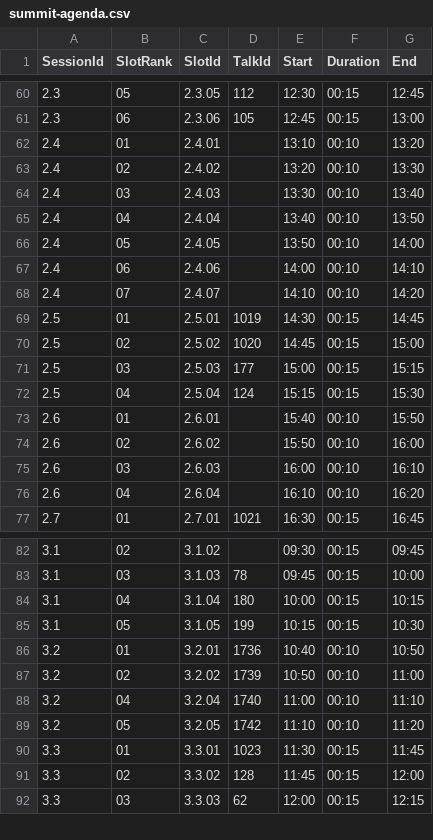
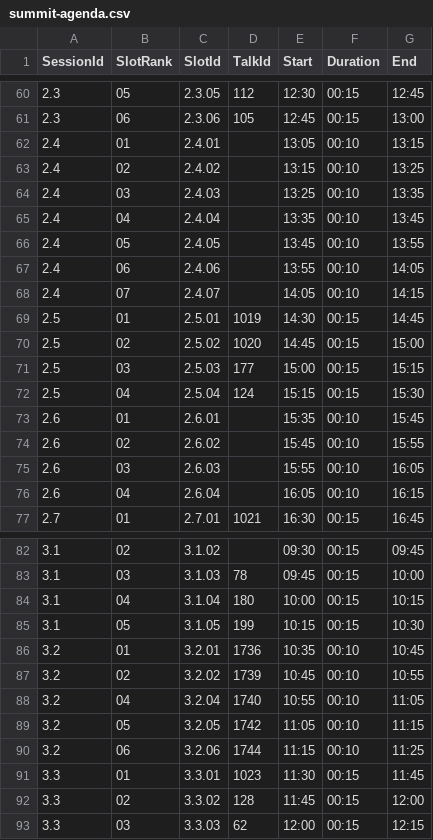
Before and after one commit to riscv-europe/summit-website-development, a CSV file: _data/summit-agenda.csv, drawn as a sheet; only a part is shown, gaps mark what is left out; the diff covers the shown part only.

```diff
--- a/_data/summit-agenda.csv
+++ b/_data/summit-agenda.csv
@@ -61,9 +61,9 @@ SessionId,SlotRank,SlotId,TalkId,Start,Duration,End
 2.3,06,2.3.06,105,12:45,00:15,13:00
-2.4,01,2.4.01,,13:10,00:10,13:20
-2.4,02,2.4.02,,13:20,00:10,13:30
-2.4,03,2.4.03,,13:30,00:10,13:40
-2.4,04,2.4.04,,13:40,00:10,13:50
-2.4,05,2.4.05,,13:50,00:10,14:00
-2.4,06,2.4.06,,14:00,00:10,14:10
-2.4,07,2.4.07,,14:10,00:10,14:20
+2.4,01,2.4.01,,13:05,00:10,13:15
+2.4,02,2.4.02,,13:15,00:10,13:25
+2.4,03,2.4.03,,13:25,00:10,13:35
+2.4,04,2.4.04,,13:35,00:10,13:45
+2.4,05,2.4.05,,13:45,00:10,13:55
+2.4,06,2.4.06,,13:55,00:10,14:05
+2.4,07,2.4.07,,14:05,00:10,14:15
 2.5,01,2.5.01,1019,14:30,00:15,14:45
@@ -72,6 +72,6 @@ SessionId,SlotRank,SlotId,TalkId,Start,Duration,End
 2.5,04,2.5.04,124,15:15,00:15,15:30
-2.6,01,2.6.01,,15:40,00:10,15:50
-2.6,02,2.6.02,,15:50,00:10,16:00
-2.6,03,2.6.03,,16:00,00:10,16:10
-2.6,04,2.6.04,,16:10,00:10,16:20
+2.6,01,2.6.01,,15:35,00:10,15:45
+2.6,02,2.6.02,,15:45,00:10,15:55
+2.6,03,2.6.03,,15:55,00:10,16:05
+2.6,04,2.6.04,,16:05,00:10,16:15
 2.7,01,2.7.01,1021,16:30,00:15,16:45
@@ -85,6 +85,7 @@ SessionId,SlotRank,SlotId,TalkId,Start,Duration,End
 3.1,05,3.1.05,199,10:15,00:15,10:30
-3.2,01,3.2.01,1736,10:40,00:10,10:50
-3.2,02,3.2.02,1739,10:50,00:10,11:00
-3.2,04,3.2.04,1740,11:00,00:10,11:10
-3.2,05,3.2.05,1742,11:10,00:10,11:20
+3.2,01,3.2.01,1736,10:35,00:10,10:45
+3.2,02,3.2.02,1739,10:45,00:10,10:55
+3.2,04,3.2.04,1740,10:55,00:10,11:05
+3.2,05,3.2.05,1742,11:05,00:10,11:15
+3.2,06,3.2.06,1744,11:15,00:10,11:25
 3.3,01,3.3.01,1023,11:30,00:15,11:45
```
Also changed, not shown: 64 edited cells elsewhere in this file.
